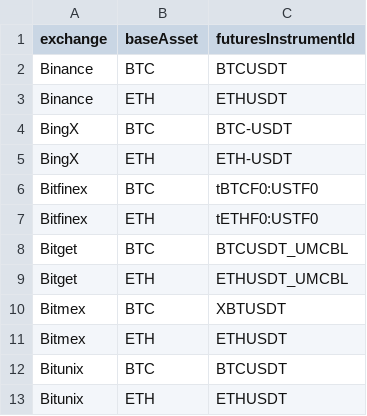
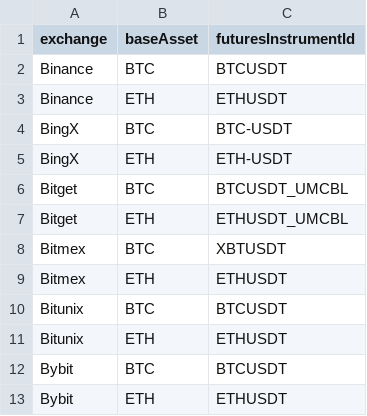
Before and after one commit to matthias-wyss/Crypto-carrotte, a CSV file: src/data/tickers/tickers_perps.csv, drawn as a sheet; only a part is shown; the shorter side is filled out with more unchanged rows; the diff names each change by its address in the sheet, - before the commit and + after, or states it on an @@ line.

```diff
--- a/src/data/tickers/tickers_perps.csv
+++ b/src/data/tickers/tickers_perps.csv
-row 6: Bitfinex | BTC | tBTCF0:USTF0
-row 7: Bitfinex | ETH | tETHF0:USTF0
```
Also changed, not shown: 2 other files.
